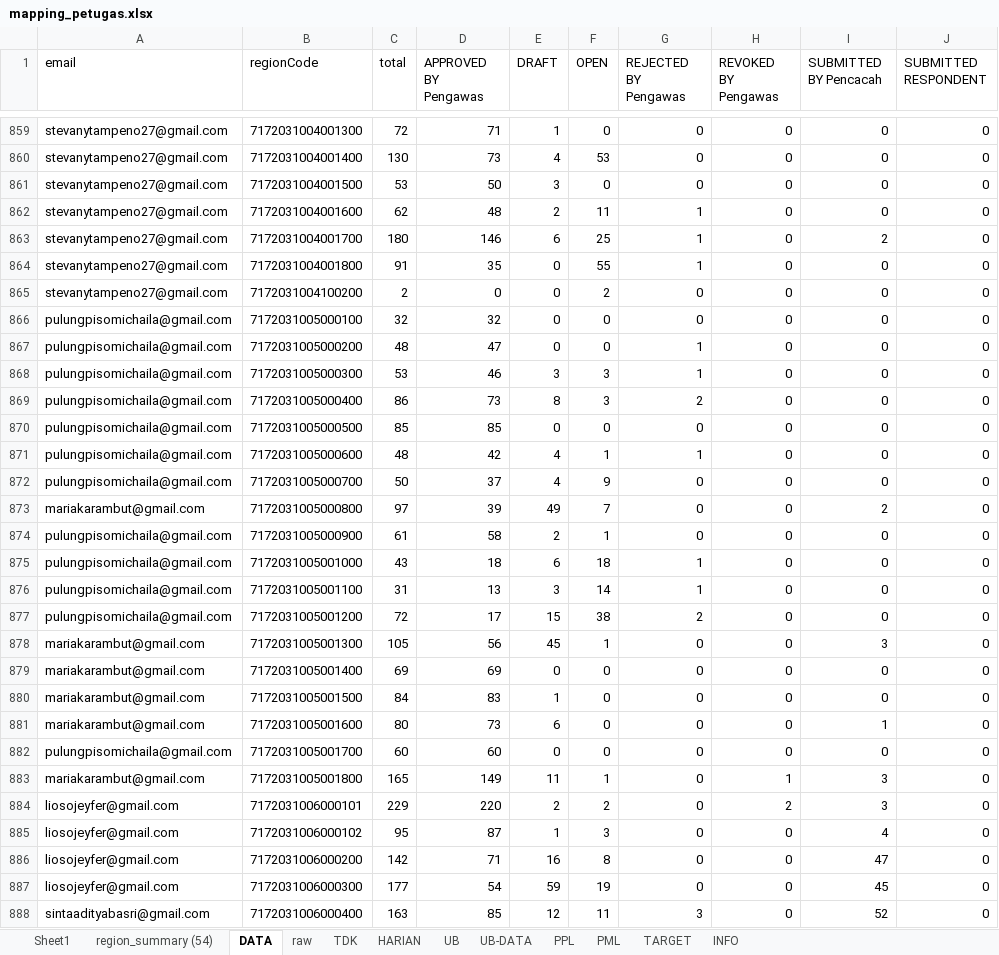
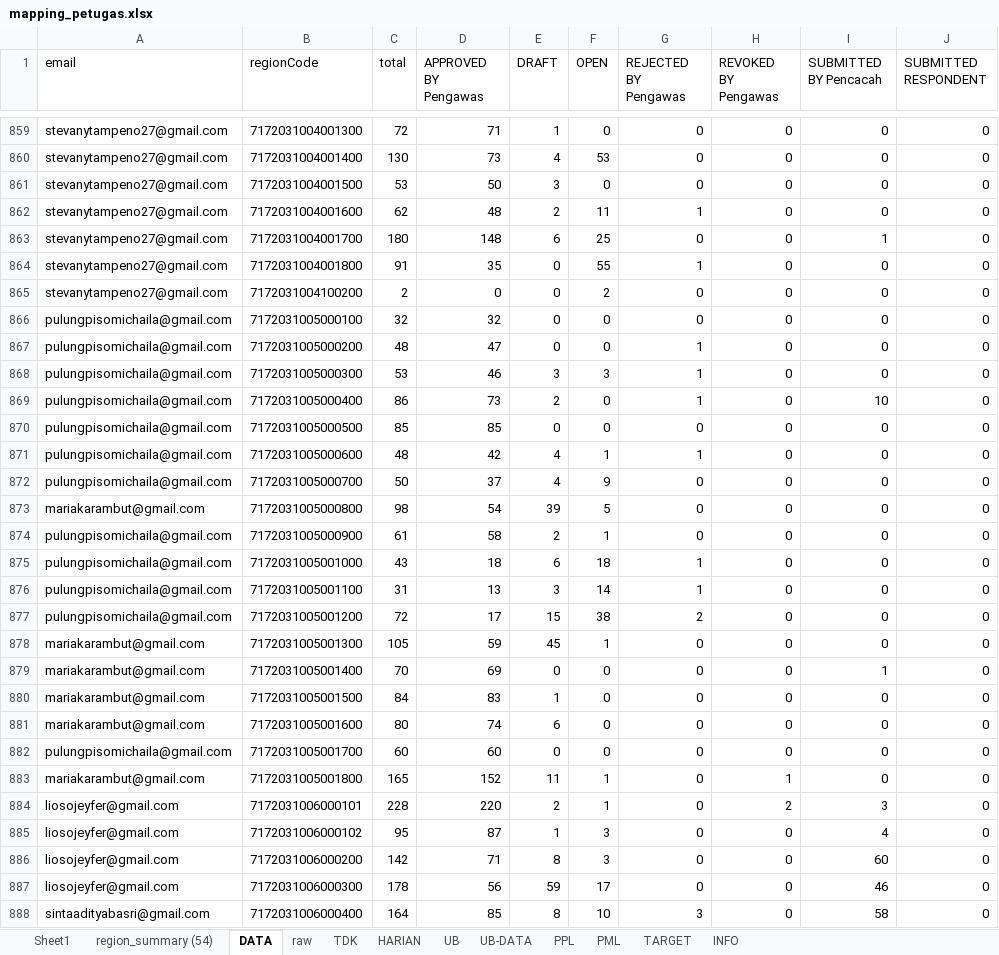
Before and after one commit to gaberielmanalu931/dashboard-petugas, an Excel workbook: mapping_petugas.xlsx, sheet DATA, drawn as a sheet; only a part is shown, gaps mark what is left out; values as stored, in another font and other column widths than the file's, no borders; the diff covers the shown part only; the diff names each change by its address in the sheet, - before the commit and + after, or states it on an @@ line.

Commit message:
update data

```diff
--- a/mapping_petugas.xlsx (sheet DATA)
+++ b/mapping_petugas.xlsx (sheet DATA)
-D863 (APPROVED BY Pengawas): 146
+D863 (APPROVED BY Pengawas): 148
-G863 (REJECTED BY Pengawas): 1
+G863 (REJECTED BY Pengawas): 0
-I863 (SUBMITTED BY Pencacah): 2
+I863 (SUBMITTED BY Pencacah): 1
-E869 (DRAFT): 8
+E869 (DRAFT): 2
-F869 (OPEN): 3
+F869 (OPEN): 0
-G869 (REJECTED BY Pengawas): 2
+G869 (REJECTED BY Pengawas): 1
-I869 (SUBMITTED BY Pencacah): 0
+I869 (SUBMITTED BY Pencacah): 10
-C873 (total): 97
+C873 (total): 98
-D873 (APPROVED BY Pengawas): 39
+D873 (APPROVED BY Pengawas): 54
-E873 (DRAFT): 49
+E873 (DRAFT): 39
-F873 (OPEN): 7
+F873 (OPEN): 5
-I873 (SUBMITTED BY Pencacah): 2
+I873 (SUBMITTED BY Pencacah): 0
-D878 (APPROVED BY Pengawas): 56
+D878 (APPROVED BY Pengawas): 59
-I878 (SUBMITTED BY Pencacah): 3
+I878 (SUBMITTED BY Pencacah): 0
-C879 (total): 69
+C879 (total): 70
-I879 (SUBMITTED BY Pencacah): 0
+I879 (SUBMITTED BY Pencacah): 1
-D881 (APPROVED BY Pengawas): 73
+D881 (APPROVED BY Pengawas): 74
-I881 (SUBMITTED BY Pencacah): 1
+I881 (SUBMITTED BY Pencacah): 0
-D883 (APPROVED BY Pengawas): 149
+D883 (APPROVED BY Pengawas): 152
-I883 (SUBMITTED BY Pencacah): 3
+I883 (SUBMITTED BY Pencacah): 0
-C884 (total): 229
+C884 (total): 228
-F884 (OPEN): 2
+F884 (OPEN): 1
-E886 (DRAFT): 16
+E886 (DRAFT): 8
-F886 (OPEN): 8
+F886 (OPEN): 3
-I886 (SUBMITTED BY Pencacah): 47
+I886 (SUBMITTED BY Pencacah): 60
-C887 (total): 177
+C887 (total): 178
-D887 (APPROVED BY Pengawas): 54
+D887 (APPROVED BY Pengawas): 56
-F887 (OPEN): 19
+F887 (OPEN): 17
-I887 (SUBMITTED BY Pencacah): 45
+I887 (SUBMITTED BY Pencacah): 46
-C888 (total): 163
+C888 (total): 164
-E888 (DRAFT): 12
+E888 (DRAFT): 8
-F888 (OPEN): 11
+F888 (OPEN): 10
-I888 (SUBMITTED BY Pencacah): 52
+I888 (SUBMITTED BY Pencacah): 58
```
Also changed, not shown: 1264 edited cells elsewhere in this sheet, sheet raw, sheet PPL, sheet HARIAN, sheet PML, sheet INFO.
